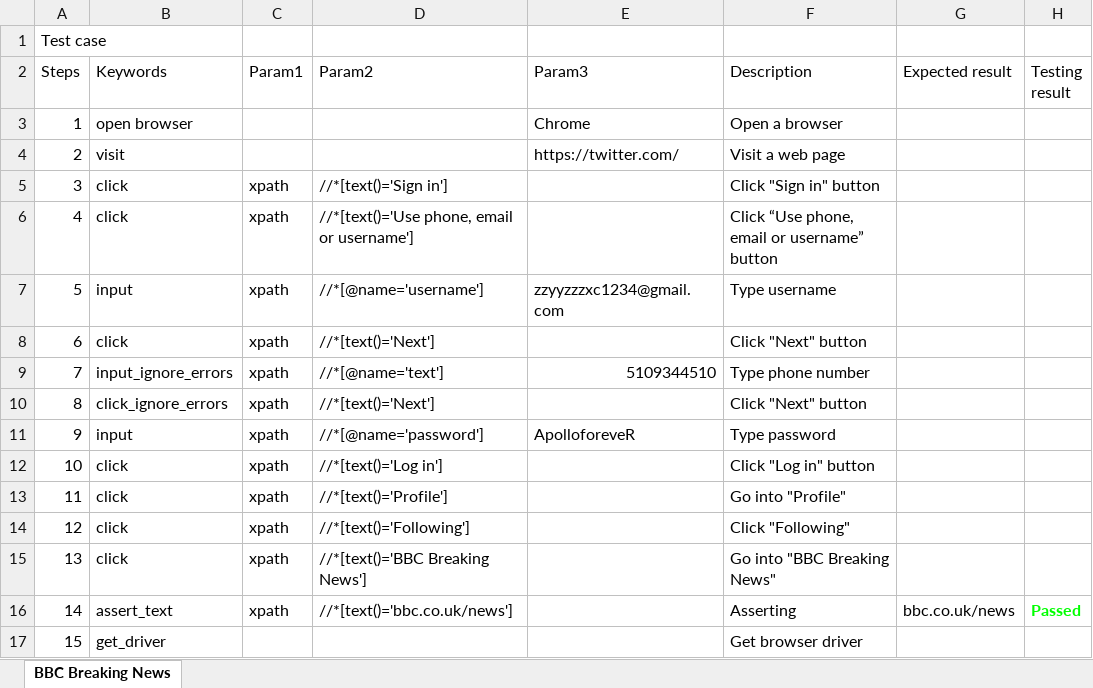
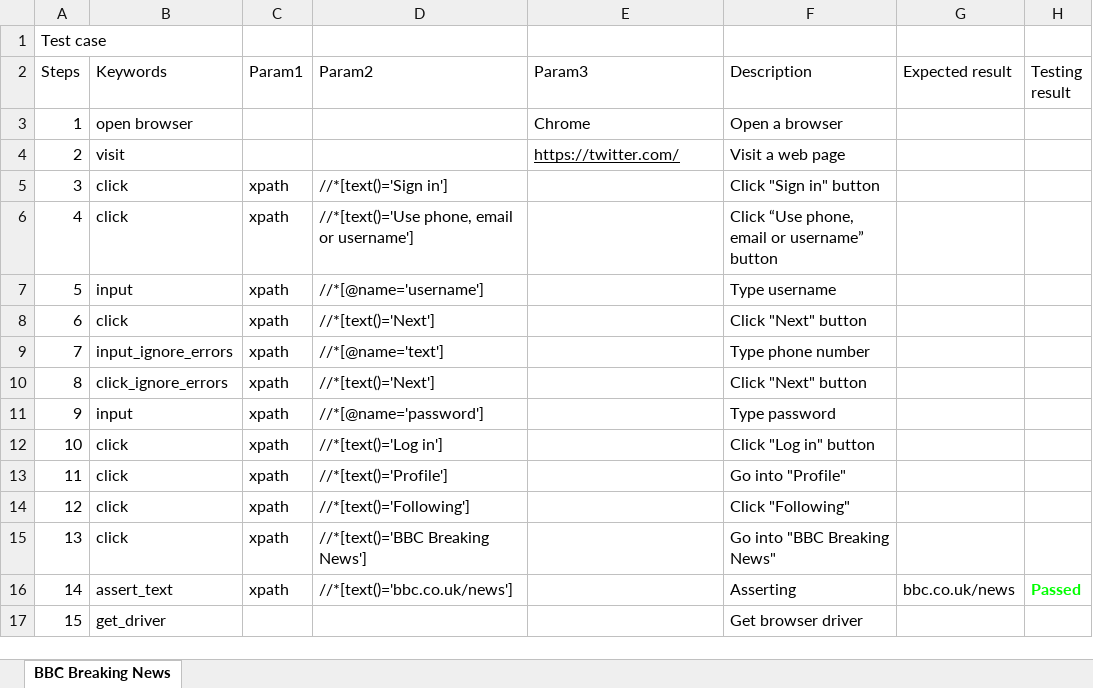
Before and after one commit to Zhiyang-Zhang-sjsu/Testing, an Excel workbook: automatedScriptingFramework/data/test_data/excel/twitter_data_analysis.xlsx, sheet BBC Breaking News, drawn as a sheet; values as stored, in another font and other column widths than the file's, no borders; charts and pictures not drawn; the diff names each change by its address in the sheet, - before the commit and + after, or states it on an @@ line.

Commit message:
Add files via upload

```diff
--- a/automatedScriptingFramework/data/test_data/excel/twitter_data_analysis.xlsx (sheet BBC Breaking News)
+++ b/automatedScriptingFramework/data/test_data/excel/twitter_data_analysis.xlsx (sheet BBC Breaking News)
-E4 underline: off
+E4 underline: on
-E7 (Param3): zzyyzzzxc1234@gmail.com
+E7 (Param3): (empty)
-E9 (Param3): 5109344510
+E9 (Param3): (empty)
-E11 (Param3): ApolloforeveR
+E11 (Param3): (empty)
```
Also changed, not shown: charts or pictures.
